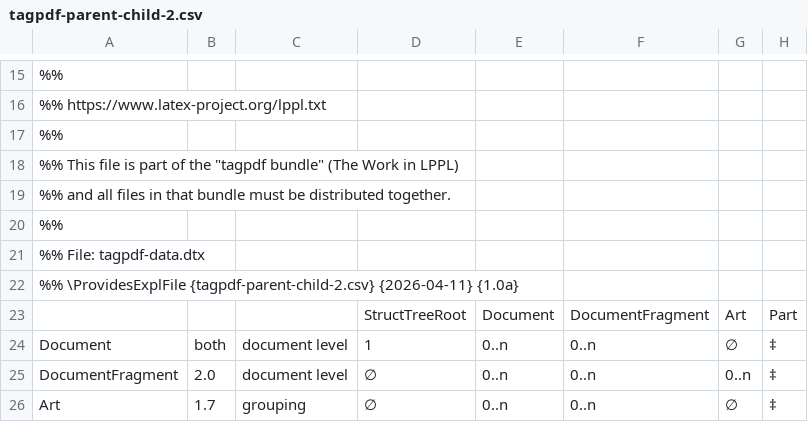
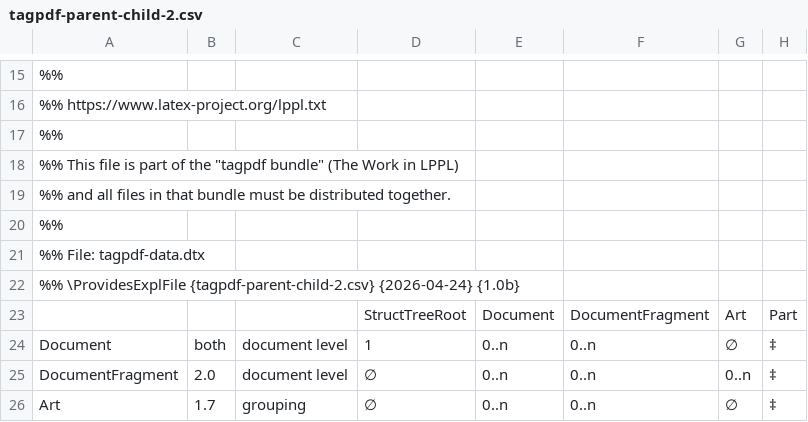
Before and after one commit to latex3/latex2e, a CSV file: texmf/tex/latex/tagpdf/tagpdf-parent-child-2.csv, drawn as a sheet; only a part is shown, gaps mark what is left out; the diff names each change by its address in the sheet, - before the commit and + after, or states it on an @@ line.

Commit message:
update tagpdf to 1.0b (#2054)

```diff
--- a/texmf/tex/latex/tagpdf/tagpdf-parent-child-2.csv
+++ b/texmf/tex/latex/tagpdf/tagpdf-parent-child-2.csv
-A22: …\ProvidesExplFile {tagpdf-parent-child-2.csv} {2026-04-11} {1.0a}
+A22: …\ProvidesExplFile {tagpdf-parent-child-2.csv} {2026-04-24} {1.0b}
```
Also changed, not shown: texmf/tex/latex/tagpdf/tagpdf-parent-child.csv, 14 other files.
